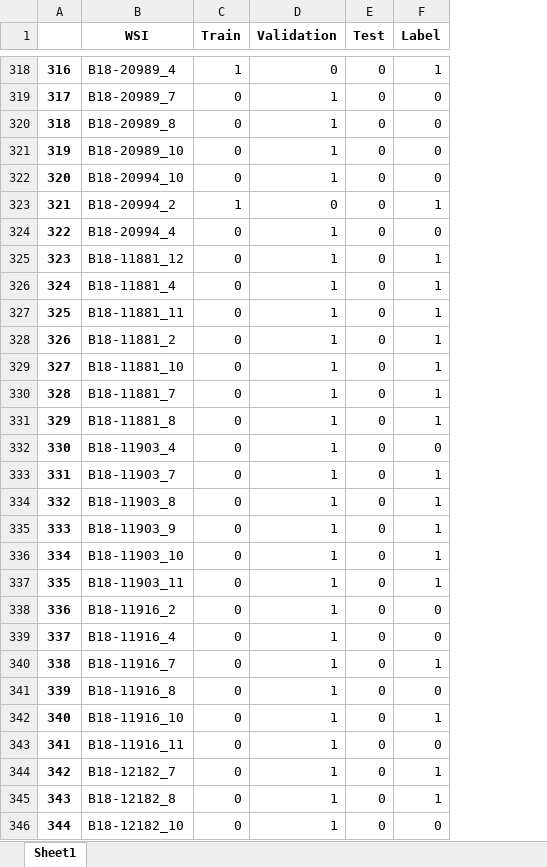
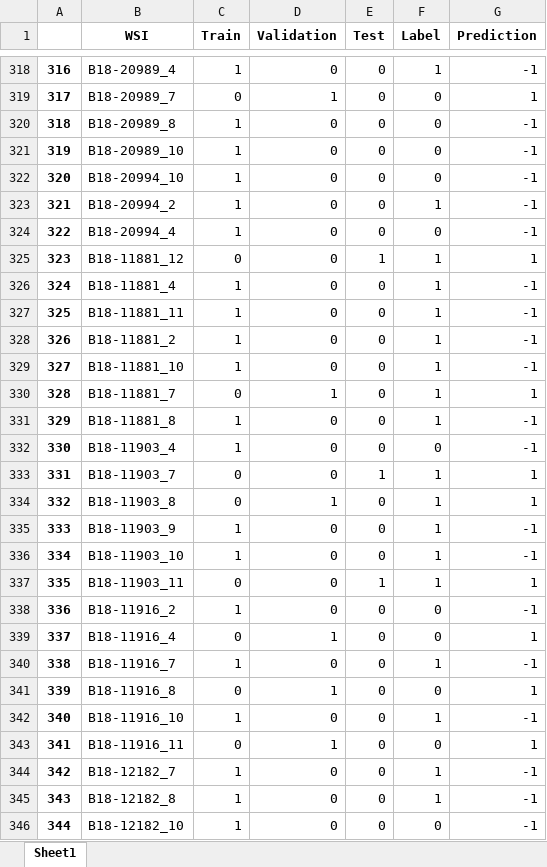
Before and after one commit to tlc121/lung_cancer, an Excel workbook: data_using.xlsx, sheet Sheet1, drawn as a sheet; only a part is shown, gaps mark what is left out; values as stored, in another font and other column widths than the file's, no borders; the diff covers the shown part only; the diff names each change by its address in the sheet, - before the commit and + after, or states it on an @@ line.

```diff
--- a/data_using.xlsx (sheet Sheet1)
+++ b/data_using.xlsx (sheet Sheet1)
+column G (Prediction), rows 318-346: -1 | 1 | -1 | -1 | -1 | -1 | -1 | 1 | -1 | -1 | -1 | -1 | 1 | -1 | -1 | 1 | 1 | -1 | -1 | 1 | -1 | 1 | -1 | 1 | -1 | 1 | -1 | -1 | -1
-C320:C322 (Train): 0
+C320:C322 (Train): 1
-D320:D322 (Validation): 1
+D320:D322 (Validation): 0
-C324 (Train): 0
+C324 (Train): 1
-D324:D329 (Validation): 1
+D324:D329 (Validation): 0
-E325 (Test): 0
+E325 (Test): 1
-C326:C329 (Train): 0
+C326:C329 (Train): 1
-C331:C332 (Train): 0
+C331:C332 (Train): 1
-D331:D333 (Validation): 1
+D331:D333 (Validation): 0
-E333 (Test): 0
+E333 (Test): 1
-C335:C336 (Train): 0
+C335:C336 (Train): 1
-D335:D338 (Validation): 1
+D335:D338 (Validation): 0
-E337 (Test): 0
+E337 (Test): 1
-C338 (Train): 0
+C338 (Train): 1
-C340 (Train): 0
+C340 (Train): 1
-D340 (Validation): 1
+D340 (Validation): 0
-C342 (Train): 0
+C342 (Train): 1
-D342 (Validation): 1
+D342 (Validation): 0
-C344:C346 (Train): 0
+C344:C346 (Train): 1
-D344:D346 (Validation): 1
+D344:D346 (Validation): 0
```
Also changed, not shown: 370 edited cells elsewhere in this sheet.
